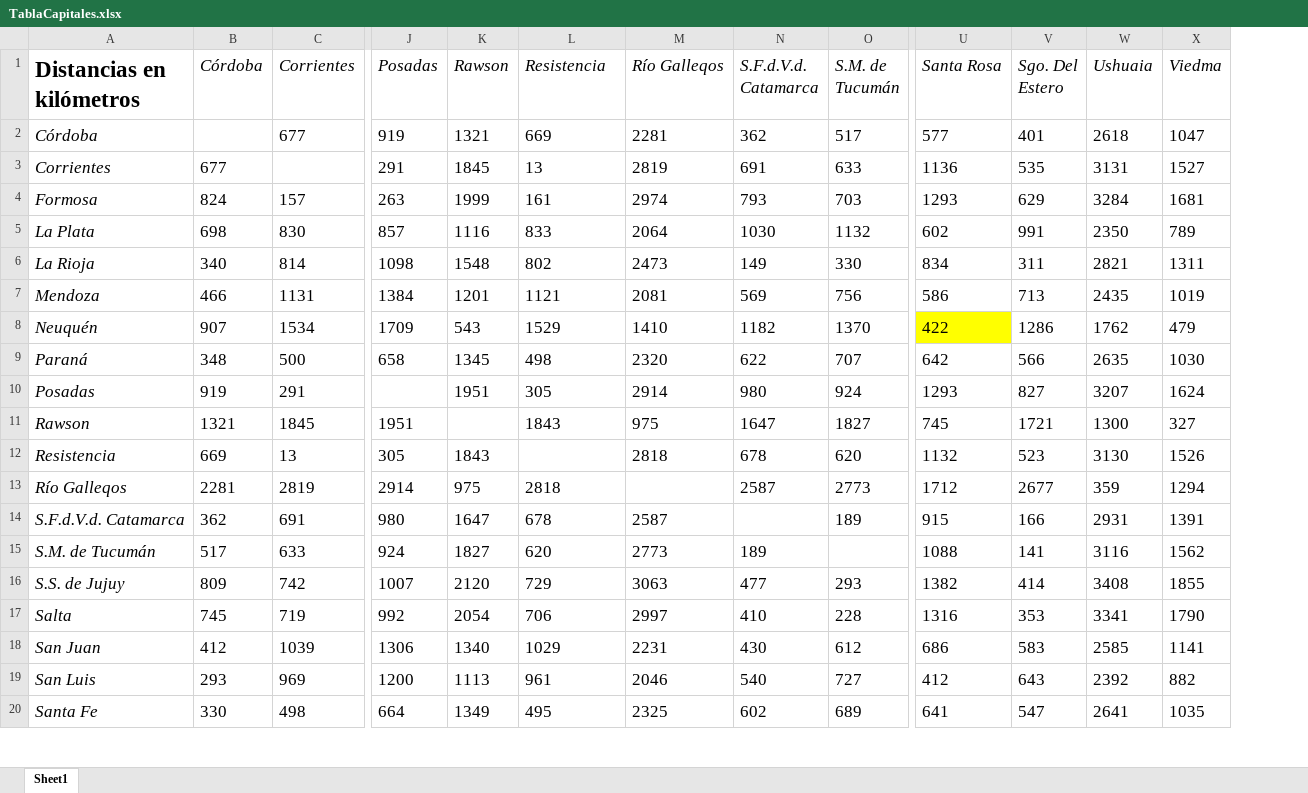
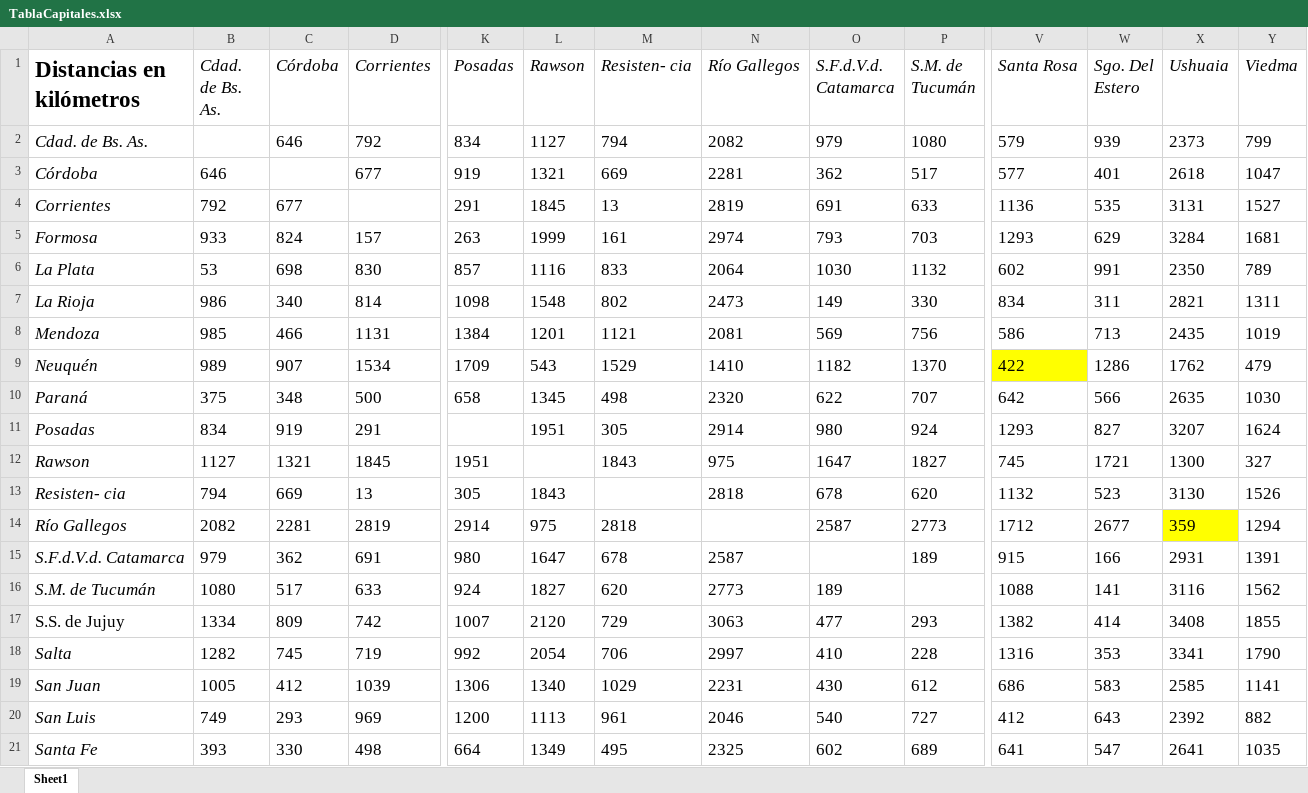
Before and after one commit to Gonza077/Algoritmos-Geneticos, an Excel workbook: Trabajo Practico 3/TablaCapitales.xlsx, sheet Sheet1, drawn as a sheet; only a part is shown, gaps mark what is left out; values as stored, in another font and other column widths than the file's, no borders; addresses are those after the commit; rows hold the shown columns only; the diff names each change by its address in the sheet, - before the commit and + after, or states it on an @@ line.

Commit message:
Ejercicio 2 b funcionando. La ruta mínima entre las 24 provincias es saliendo de Neuquén.

```diff
--- a/Trabajo Practico 3/TablaCapitales.xlsx (sheet Sheet1)
+++ b/Trabajo Practico 3/TablaCapitales.xlsx (sheet Sheet1)
+column B (Cdad. de Bs. As.), rows 3-21: 646 | 792 | 933 | 53 | 986 | 985 | 989 | 375 | 834 | 1127 | 794 | 2082 | 979 | 1080 | 1334 | 1282 | 1005 | 749 | 393
-M1: Resistencia
+M1: Resisten- cia
-N1: Río Galleqos
+N1: Río Gallegos
+row 2: Cdad. de Bs. As. |  | 646 | 792 | 834 | 1127 | 794 | 2082 | 979 | 1080 | 579 | 939 | 2373 | 799
-A13 (Distancias en kilómetros): Resistencia
+A13 (Distancias en kilómetros): Resisten- cia
-A14 (Distancias en kilómetros): Río Galleqos
+A14 (Distancias en kilómetros): Río Gallegos
-X14 fill: none
+X14 fill: #FFFF00
-A17 italic: on
+A17 italic: off
```
Also changed, not shown: 8 other files.
